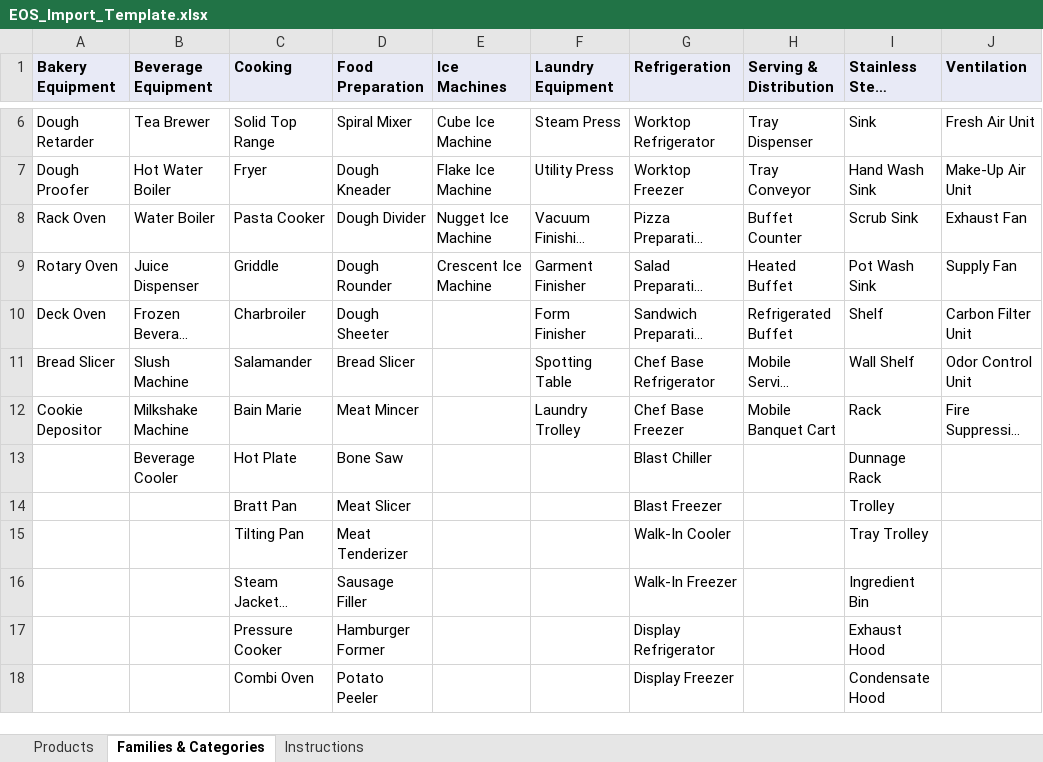
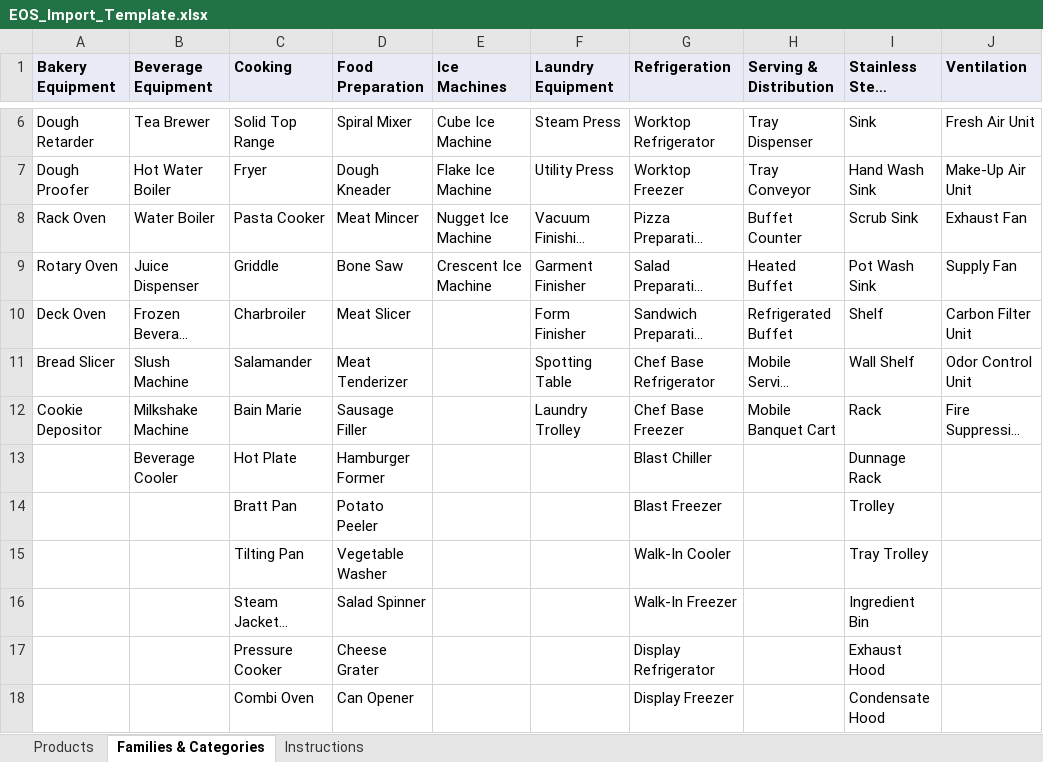
Before and after one commit to Waqas56jb/Culinova-RAG-knowledgebase, an Excel workbook: EOS_Import_Template.xlsx, sheet Families & Categories, drawn as a sheet; only a part is shown, gaps mark what is left out; long unchanged cells end in …; values as stored, in another font and other column widths than the file's, no borders; the diff covers the shown part only; the diff names each change by its address in the sheet, - before the commit and + after, or states it on an @@ line.

```diff
--- a/EOS_Import_Template.xlsx (sheet Families & Categories)
+++ b/EOS_Import_Template.xlsx (sheet Families & Categories)
-D8 (Food Preparation): Dough Divider
+D8 (Food Preparation): Meat Mincer
-D9 (Food Preparation): Dough Rounder
+D9 (Food Preparation): Bone Saw
-D10 (Food Preparation): Dough Sheeter
+D10 (Food Preparation): Meat Slicer
-D11 (Food Preparation): Bread Slicer
+D11 (Food Preparation): Meat Tenderizer
-D12 (Food Preparation): Meat Mincer
+D12 (Food Preparation): Sausage Filler
-D13 (Food Preparation): Bone Saw
+D13 (Food Preparation): Hamburger Former
-D14 (Food Preparation): Meat Slicer
+D14 (Food Preparation): Potato Peeler
-D15 (Food Preparation): Meat Tenderizer
+D15 (Food Preparation): Vegetable Washer
-D16 (Food Preparation): Sausage Filler
+D16 (Food Preparation): Salad Spinner
-D17 (Food Preparation): Hamburger Former
+D17 (Food Preparation): Cheese Grater
-D18 (Food Preparation): Potato Peeler
+D18 (Food Preparation): Can Opener
```
Also changed, not shown: 3 removed rows and 24 edited cells elsewhere in this sheet, 7 other files.
